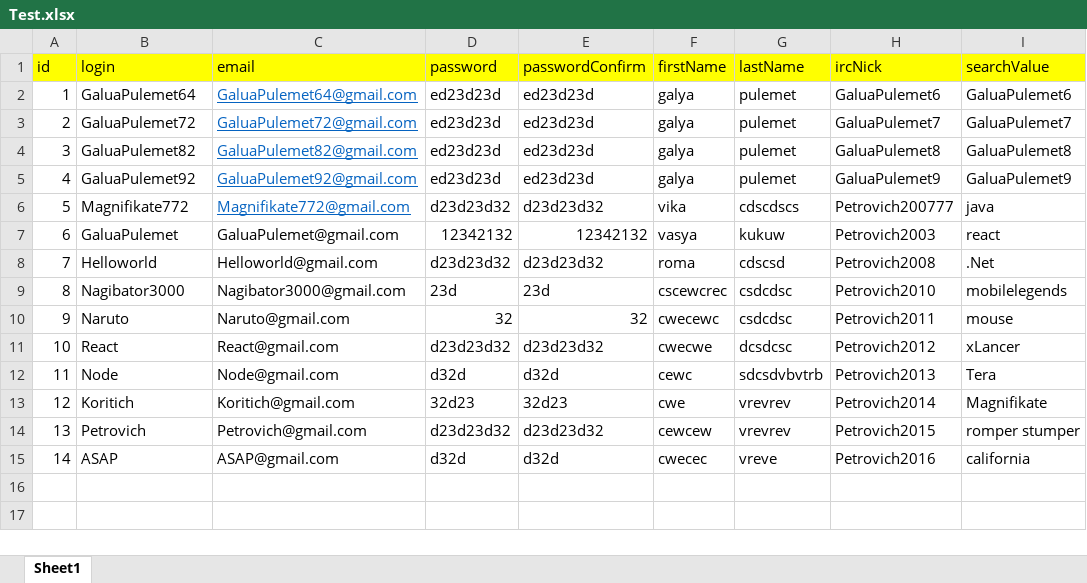
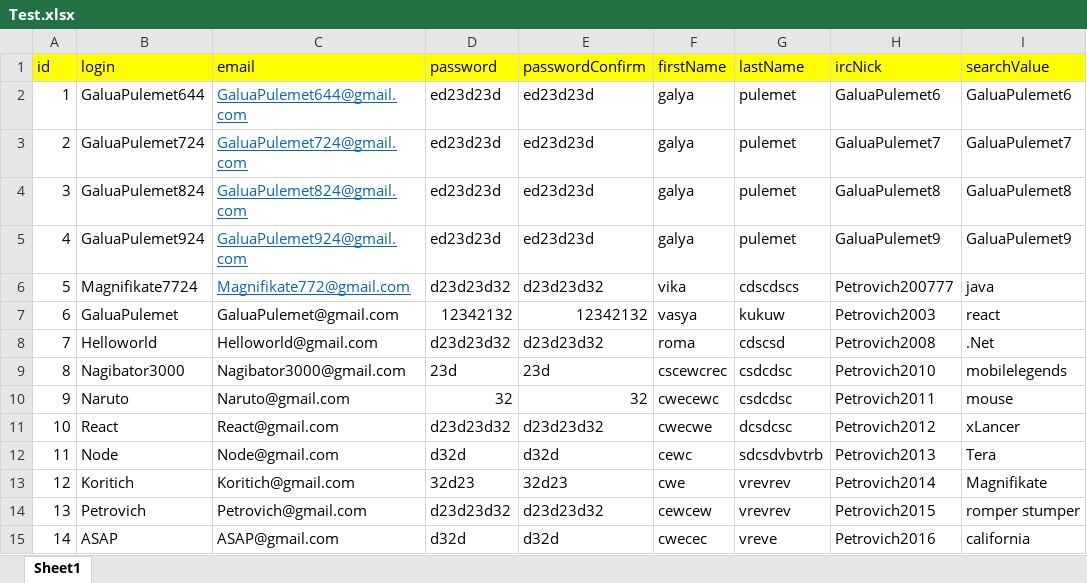
Before and after one commit to WannaBeDream/TestNg-Fillo-RedmineTest, an Excel workbook: xlsx/Test.xlsx, sheet Sheet1, drawn as a sheet; values as stored, in another font and other column widths than the file's, no borders; the diff names each change by its address in the sheet, - before the commit and + after, or states it on an @@ line.

```diff
--- a/xlsx/Test.xlsx (sheet Sheet1)
+++ b/xlsx/Test.xlsx (sheet Sheet1)
-B2 (login): GaluaPulemet64
+B2 (login): GaluaPulemet644
-C2 (email): GaluaPulemet64@gmail.com
+C2 (email): GaluaPulemet644@gmail.com
-B3 (login): GaluaPulemet72
+B3 (login): GaluaPulemet724
-C3 (email): GaluaPulemet72@gmail.com
+C3 (email): GaluaPulemet724@gmail.com
-B4 (login): GaluaPulemet82
+B4 (login): GaluaPulemet824
-C4 (email): GaluaPulemet82@gmail.com
+C4 (email): GaluaPulemet824@gmail.com
-B5 (login): GaluaPulemet92
+B5 (login): GaluaPulemet924
-C5 (email): GaluaPulemet92@gmail.com
+C5 (email): GaluaPulemet924@gmail.com
-B6 (login): Magnifikate772
+B6 (login): Magnifikate7724
```
Also changed, not shown: 39 other files.
